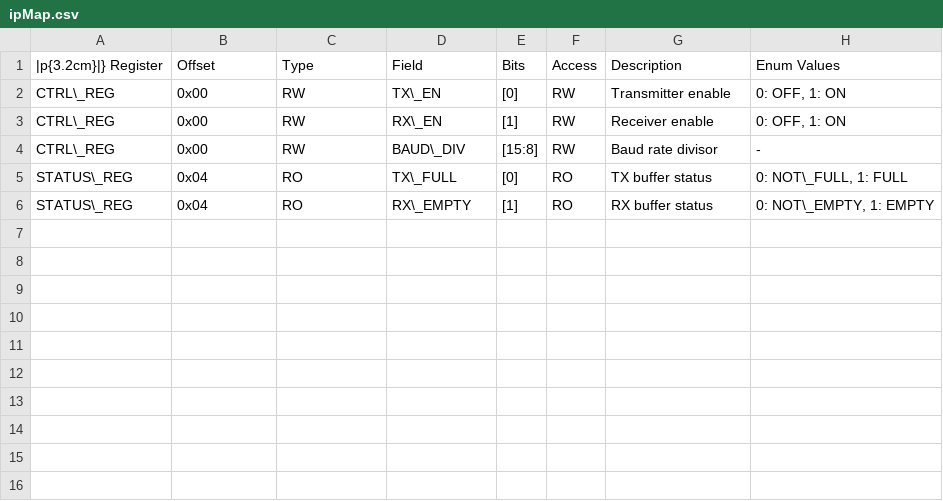
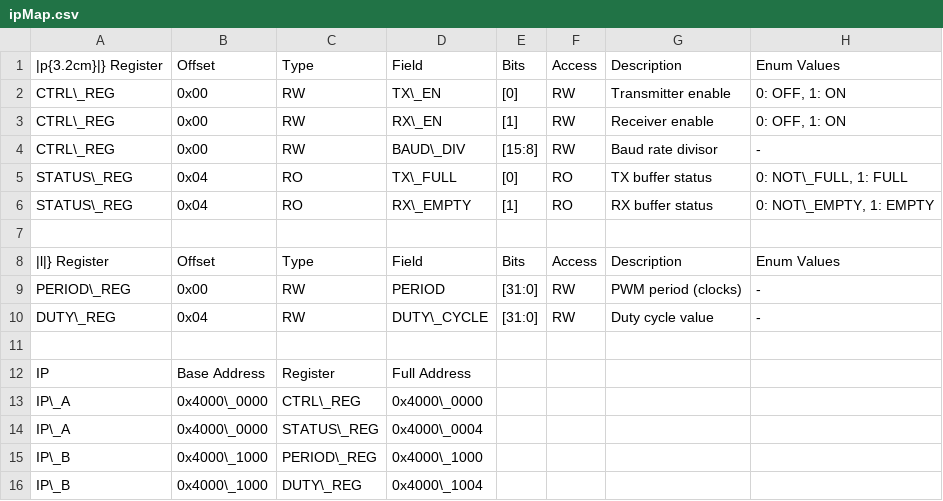
Before and after one commit to CCTQ-CIMATEC/config-register-manager, a CSV file: build/ipMap.csv, drawn as a sheet.

Commit message:
feat: multiple tables now

```diff
--- a/build/ipMap.csv
+++ b/build/ipMap.csv
@@ -6 +6,11 @@ STATUS\_REG,0x04,RO,TX\_FULL,[0],RO,TX buffer status,"0: NOT\_FULL, 1: FULL"
 STATUS\_REG,0x04,RO,RX\_EMPTY,[1],RO,RX buffer status,"0: NOT\_EMPTY, 1: EMPTY"
+,,,,,,,
+|l|} Register,Offset,Type,Field,Bits,Access,Description,Enum Values
+PERIOD\_REG,0x00,RW,PERIOD,[31:0],RW,PWM period (clocks),-
+DUTY\_REG,0x04,RW,DUTY\_CYCLE,[31:0],RW,Duty cycle value,-
+,,,
+IP,Base Address,Register,Full Address
+IP\_A,0x4000\_0000,CTRL\_REG,0x4000\_0000
+IP\_A,0x4000\_0000,STATUS\_REG,0x4000\_0004
+IP\_B,0x4000\_1000,PERIOD\_REG,0x4000\_1000
+IP\_B,0x4000\_1000,DUTY\_REG,0x4000\_1004
```
Also changed, not shown: 1 other file.
